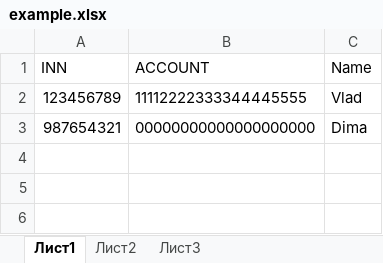
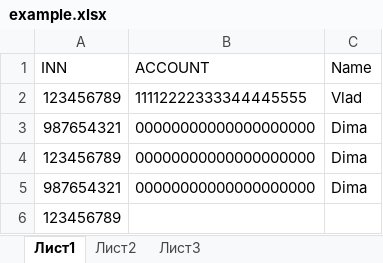
Before and after one commit to VladSheynin/Validation, an Excel workbook: example.xlsx, sheet Лист1, drawn as a sheet; values as stored, in another font and other column widths than the file's, no borders; the diff names each change by its address in the sheet, - before the commit and + after, or states it on an @@ line.

```diff
--- a/example.xlsx (sheet Лист1)
+++ b/example.xlsx (sheet Лист1)
+row 4: 123456789 | 00000000000000000000 | Dima
+row 5: 987654321 | 00000000000000000000 | Dima
+row 6: 123456789
```
Also changed, not shown: 15 other files.
